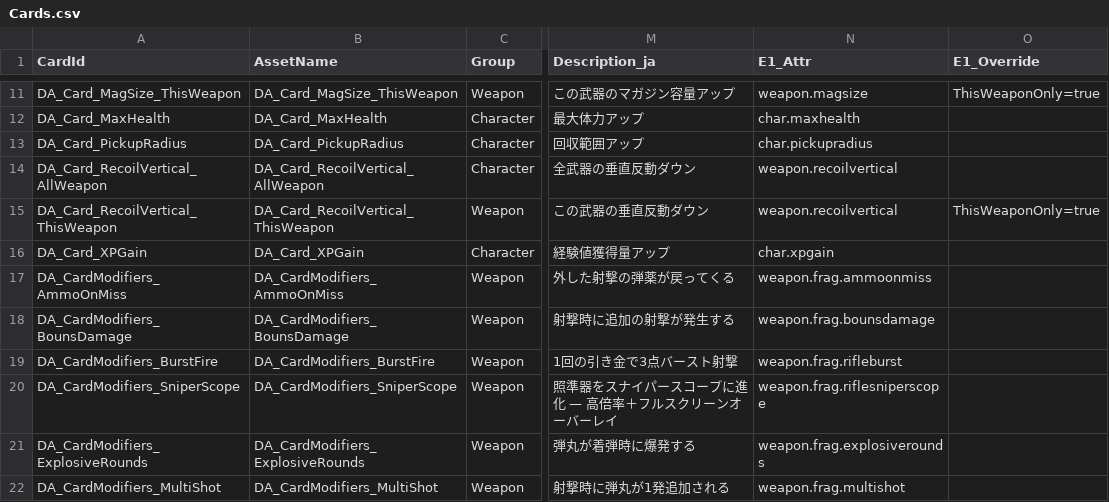
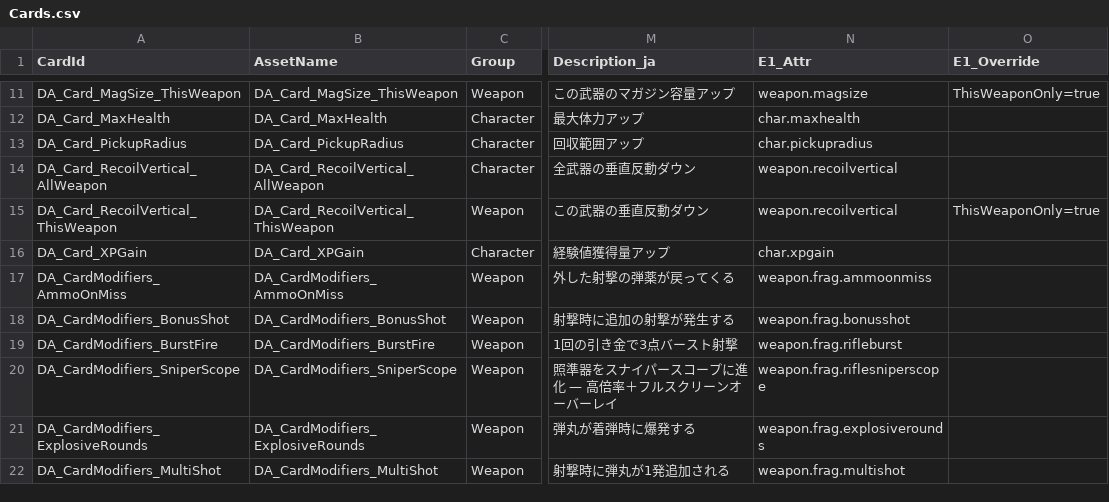
Before and after one commit to Hato-1998/FPSRoguelite, a CSV file: Content/Authoring/Cards.csv, drawn as a sheet; only a part is shown, gaps mark what is left out; the diff names each change by its address in the sheet, - before the commit and + after, or states it on an @@ line.

```diff
--- a/Content/Authoring/Cards.csv
+++ b/Content/Authoring/Cards.csv
-A18 (CardId): DA_CardModifiers_BounsDamage
+A18 (CardId): DA_CardModifiers_BonusShot
-B18 (AssetName): DA_CardModifiers_BounsDamage
+B18 (AssetName): DA_CardModifiers_BonusShot
-N18 (E1_Attr): weapon.frag.bounsdamage
+N18 (E1_Attr): weapon.frag.bonusshot
```
Also changed, not shown: Content/Authoring/CardCatalog.csv, Content/StringTables/ST_Card.csv, 10 other files.
